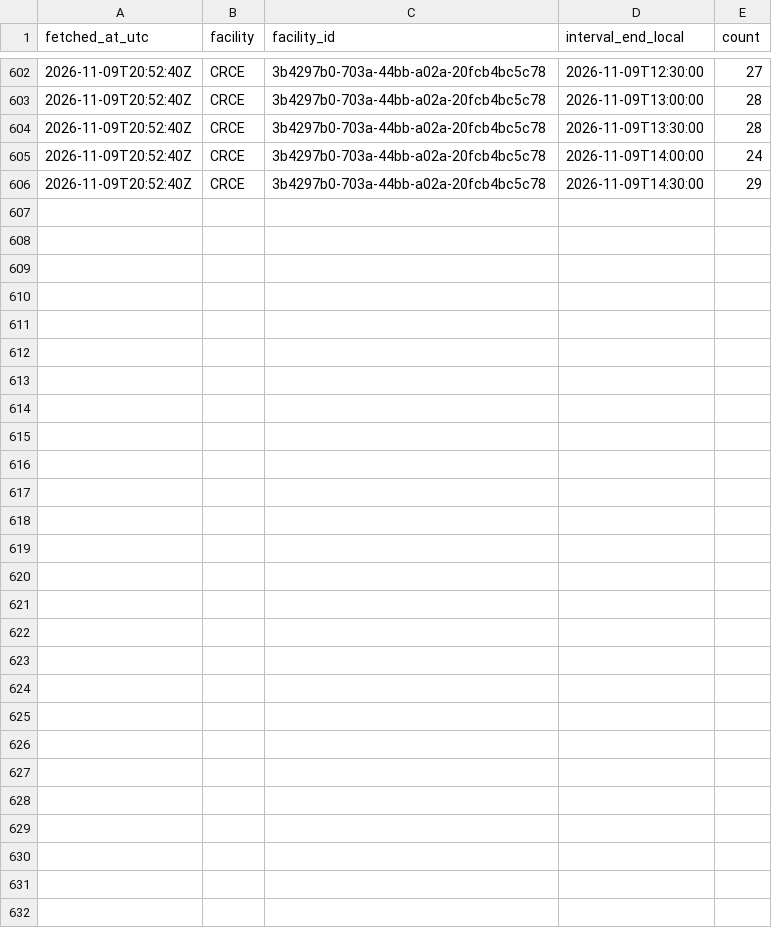
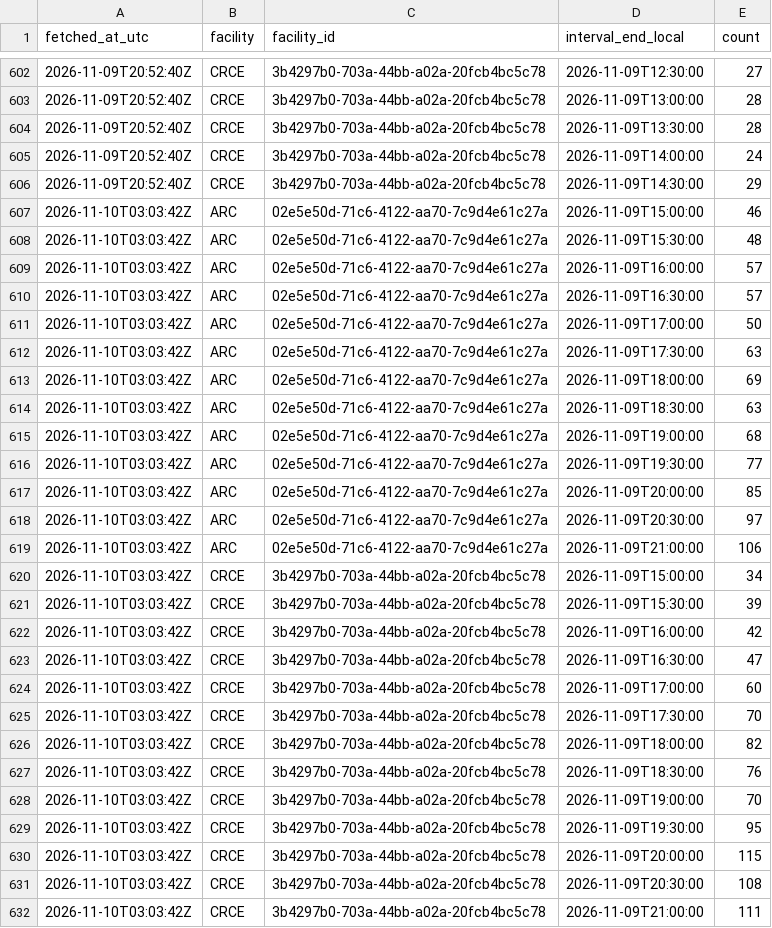
Before and after one commit to s4ndyz/crowd4cast, a CSV file: day.csv, drawn as a sheet; only a part is shown, gaps mark what is left out.

Commit message:
data 2026-11-10T03:03Z

```diff
--- a/day.csv
+++ b/day.csv
@@ -606 +606,27 @@ fetched_at_utc,facility,facility_id,interval_end_local,count
 2026-11-09T20:52:40Z,CRCE,3b4297b0-703a-44bb-a02a-20fcb4bc5c78,2026-11-09T14:30:00,29
+2026-11-10T03:03:42Z,ARC,02e5e50d-71c6-4122-aa70-7c9d4e61c27a,2026-11-09T15:00:00,46
+2026-11-10T03:03:42Z,ARC,02e5e50d-71c6-4122-aa70-7c9d4e61c27a,2026-11-09T15:30:00,48
+2026-11-10T03:03:42Z,ARC,02e5e50d-71c6-4122-aa70-7c9d4e61c27a,2026-11-09T16:00:00,57
+2026-11-10T03:03:42Z,ARC,02e5e50d-71c6-4122-aa70-7c9d4e61c27a,2026-11-09T16:30:00,57
+2026-11-10T03:03:42Z,ARC,02e5e50d-71c6-4122-aa70-7c9d4e61c27a,2026-11-09T17:00:00,50
+2026-11-10T03:03:42Z,ARC,02e5e50d-71c6-4122-aa70-7c9d4e61c27a,2026-11-09T17:30:00,63
+2026-11-10T03:03:42Z,ARC,02e5e50d-71c6-4122-aa70-7c9d4e61c27a,2026-11-09T18:00:00,69
+2026-11-10T03:03:42Z,ARC,02e5e50d-71c6-4122-aa70-7c9d4e61c27a,2026-11-09T18:30:00,63
+2026-11-10T03:03:42Z,ARC,02e5e50d-71c6-4122-aa70-7c9d4e61c27a,2026-11-09T19:00:00,68
+2026-11-10T03:03:42Z,ARC,02e5e50d-71c6-4122-aa70-7c9d4e61c27a,2026-11-09T19:30:00,77
+2026-11-10T03:03:42Z,ARC,02e5e50d-71c6-4122-aa70-7c9d4e61c27a,2026-11-09T20:00:00,85
+2026-11-10T03:03:42Z,ARC,02e5e50d-71c6-4122-aa70-7c9d4e61c27a,2026-11-09T20:30:00,97
+2026-11-10T03:03:42Z,ARC,02e5e50d-71c6-4122-aa70-7c9d4e61c27a,2026-11-09T21:00:00,106
+2026-11-10T03:03:42Z,CRCE,3b4297b0-703a-44bb-a02a-20fcb4bc5c78,2026-11-09T15:00:00,34
+2026-11-10T03:03:42Z,CRCE,3b4297b0-703a-44bb-a02a-20fcb4bc5c78,2026-11-09T15:30:00,39
+2026-11-10T03:03:42Z,CRCE,3b4297b0-703a-44bb-a02a-20fcb4bc5c78,2026-11-09T16:00:00,42
+2026-11-10T03:03:42Z,CRCE,3b4297b0-703a-44bb-a02a-20fcb4bc5c78,2026-11-09T16:30:00,47
+2026-11-10T03:03:42Z,CRCE,3b4297b0-703a-44bb-a02a-20fcb4bc5c78,2026-11-09T17:00:00,60
+2026-11-10T03:03:42Z,CRCE,3b4297b0-703a-44bb-a02a-20fcb4bc5c78,2026-11-09T17:30:00,70
+2026-11-10T03:03:42Z,CRCE,3b4297b0-703a-44bb-a02a-20fcb4bc5c78,2026-11-09T18:00:00,82
+2026-11-10T03:03:42Z,CRCE,3b4297b0-703a-44bb-a02a-20fcb4bc5c78,2026-11-09T18:30:00,76
+2026-11-10T03:03:42Z,CRCE,3b4297b0-703a-44bb-a02a-20fcb4bc5c78,2026-11-09T19:00:00,70
+2026-11-10T03:03:42Z,CRCE,3b4297b0-703a-44bb-a02a-20fcb4bc5c78,2026-11-09T19:30:00,95
+2026-11-10T03:03:42Z,CRCE,3b4297b0-703a-44bb-a02a-20fcb4bc5c78,2026-11-09T20:00:00,115
+2026-11-10T03:03:42Z,CRCE,3b4297b0-703a-44bb-a02a-20fcb4bc5c78,2026-11-09T20:30:00,108
+2026-11-10T03:03:42Z,CRCE,3b4297b0-703a-44bb-a02a-20fcb4bc5c78,2026-11-09T21:00:00,111
```
Also changed, not shown: building.csv, polls.csv, 1 other file.
